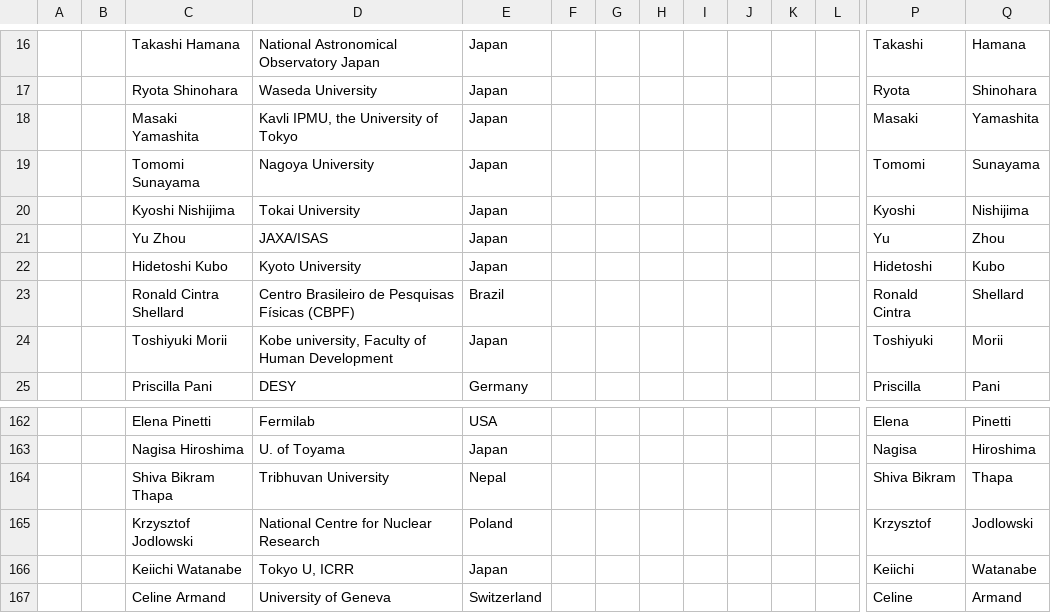
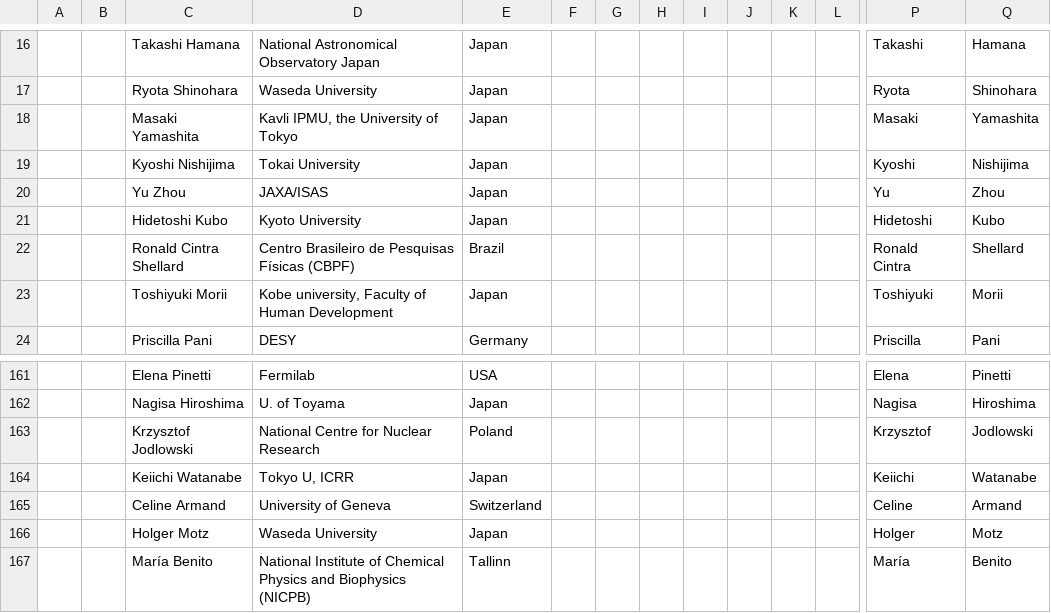
Before and after one commit to moritzhuetten/sazerac_template, a CSV file: data/participants.csv, drawn as a sheet; only a part is shown, gaps mark what is left out; the shorter side is filled out with more unchanged rows; rows hold the shown columns only; the diff names each change by its address in the sheet, - before the commit and + after, or states it on an @@ line.

Commit message:
cleaned up participants

```diff
--- a/data/participants.csv
+++ b/data/participants.csv
-row 19:  |  | Tomomi Sunayama | Nagoya University | Japan |  |  |  |  |  |  |  | Tomomi | Sunayama
-row 164:  |  | Shiva Bikram Thapa | Tribhuvan University | Nepal |  |  |  |  |  |  |  | Shiva Bikram | Thapa
```
